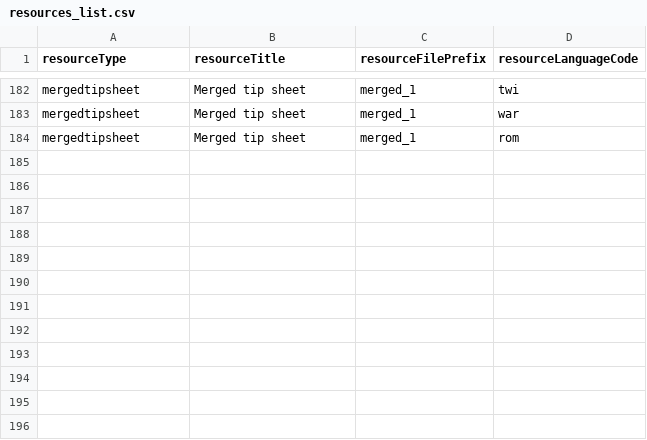
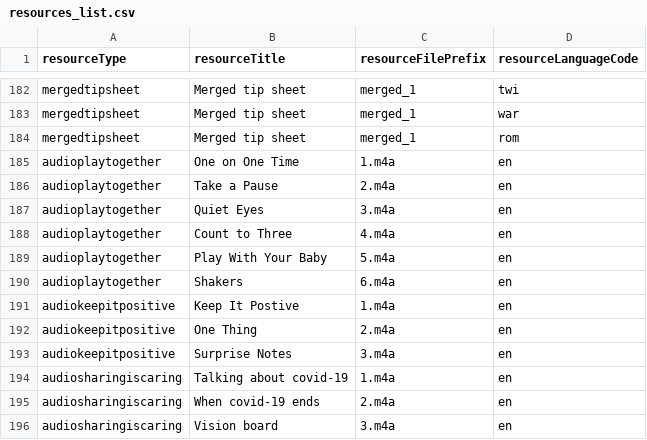
Before and after one commit to sylviawakoli/covid-parenting-website, a CSV file: src/assets/resources/resources_list.csv, drawn as a sheet; only a part is shown, gaps mark what is left out; the diff names each change by its address in the sheet, - before the commit and + after, or states it on an @@ line.

Commit message:
audio visuals and resources service change

```diff
--- a/src/assets/resources/resources_list.csv
+++ b/src/assets/resources/resources_list.csv
+row 185: audioplaytogether | One on One Time | 1.m4a | en
+row 186: audioplaytogether | Take a Pause | 2.m4a | en
+row 187: audioplaytogether | Quiet Eyes | 3.m4a | en
+row 188: audioplaytogether | Count to Three | 4.m4a | en
+row 189: audioplaytogether | Play With Your Baby | 5.m4a | en
+row 190: audioplaytogether | Shakers | 6.m4a | en
+row 191: audiokeepitpositive | Keep It Postive | 1.m4a | en
+row 192: audiokeepitpositive | One Thing | 2.m4a | en
+row 193: audiokeepitpositive | Surprise Notes | 3.m4a | en
+row 194: audiosharingiscaring | Talking about covid-19 | 1.m4a | en
+row 195: audiosharingiscaring | When covid-19 ends | 2.m4a | en
+row 196: audiosharingiscaring | Vision board | 3.m4a | en
```
Also changed, not shown: 16 other files.
